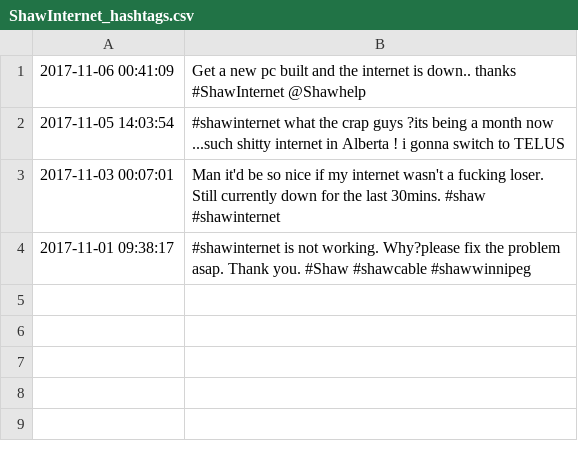
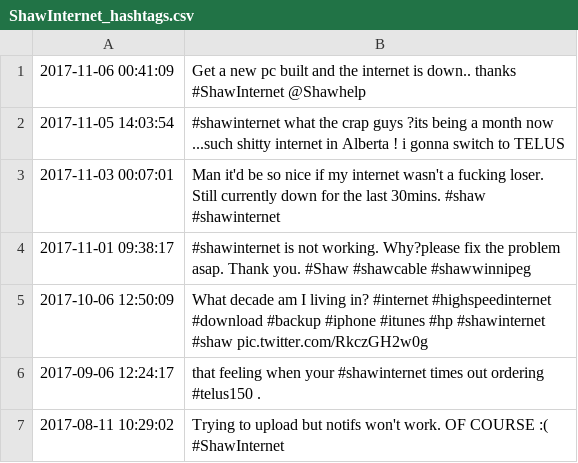
Before and after one commit to scressy/ISPTwitterAnaylzer, a CSV file: datasets/ShawInternet_hashtags.csv, drawn as a sheet; the diff names each change by its address in the sheet, - before the commit and + after, or states it on an @@ line.

```diff
--- a/datasets/ShawInternet_hashtags.csv
+++ b/datasets/ShawInternet_hashtags.csv
+row 5: 2017-10-06 12:50:09 | What decade am I living in? #internet #highspeedinternet #download #backup #iphone #itunes #hp #shawinternet #shaw pic.twitter.com/RkczGH2w0g
+row 6: 2017-09-06 12:24:17 | that feeling when your #shawinternet times out ordering #telus150 .
+row 7: 2017-08-11 10:29:02 | Trying to upload but notifs won't work. OF COURSE :( #ShawInternet
```
Also changed, not shown: 25 other files.
